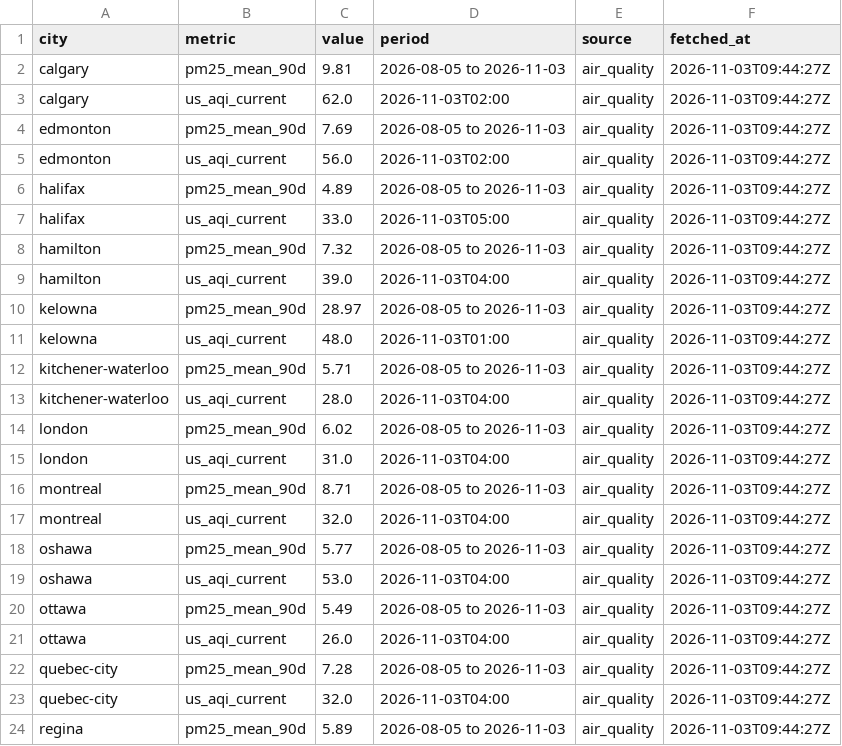
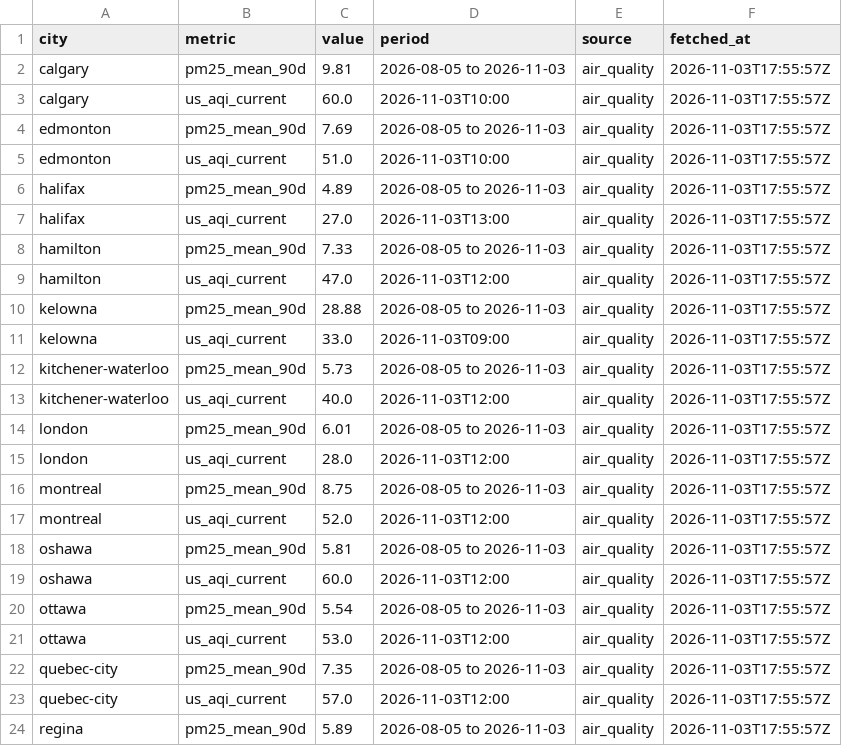
Before and after one commit to imran-ahmed377/city_rank_ai, a CSV file: data/metrics/air_quality.csv, drawn as a sheet; only a part is shown; the diff covers the shown part only.

```diff
--- a/data/metrics/air_quality.csv
+++ b/data/metrics/air_quality.csv
@@ -1,24 +1,24 @@
 city,metric,value,period,source,fetched_at
-calgary,pm25_mean_90d,9.81,2026-08-05 to 2026-11-03,air_quality,2026-11-03T09:44:27Z
-calgary,us_aqi_current,62.0,2026-11-03T02:00,air_quality,2026-11-03T09:44:27Z
-edmonton,pm25_mean_90d,7.69,2026-08-05 to 2026-11-03,air_quality,2026-11-03T09:44:27Z
-edmonton,us_aqi_current,56.0,2026-11-03T02:00,air_quality,2026-11-03T09:44:27Z
-halifax,pm25_mean_90d,4.89,2026-08-05 to 2026-11-03,air_quality,2026-11-03T09:44:27Z
-halifax,us_aqi_current,33.0,2026-11-03T05:00,air_quality,2026-11-03T09:44:27Z
-hamilton,pm25_mean_90d,7.32,2026-08-05 to 2026-11-03,air_quality,2026-11-03T09:44:27Z
-hamilton,us_aqi_current,39.0,2026-11-03T04:00,air_quality,2026-11-03T09:44:27Z
-kelowna,pm25_mean_90d,28.97,2026-08-05 to 2026-11-03,air_quality,2026-11-03T09:44:27Z
-kelowna,us_aqi_current,48.0,2026-11-03T01:00,air_quality,2026-11-03T09:44:27Z
-kitchener-waterloo,pm25_mean_90d,5.71,2026-08-05 to 2026-11-03,air_quality,2026-11-03T09:44:27Z
-kitchener-waterloo,us_aqi_current,28.0,2026-11-03T04:00,air_quality,2026-11-03T09:44:27Z
-london,pm25_mean_90d,6.02,2026-08-05 to 2026-11-03,air_quality,2026-11-03T09:44:27Z
-london,us_aqi_current,31.0,2026-11-03T04:00,air_quality,2026-11-03T09:44:27Z
-montreal,pm25_mean_90d,8.71,2026-08-05 to 2026-11-03,air_quality,2026-11-03T09:44:27Z
-montreal,us_aqi_current,32.0,2026-11-03T04:00,air_quality,2026-11-03T09:44:27Z
-oshawa,pm25_mean_90d,5.77,2026-08-05 to 2026-11-03,air_quality,2026-11-03T09:44:27Z
-oshawa,us_aqi_current,53.0,2026-11-03T04:00,air_quality,2026-11-03T09:44:27Z
-ottawa,pm25_mean_90d,5.49,2026-08-05 to 2026-11-03,air_quality,2026-11-03T09:44:27Z
-ottawa,us_aqi_current,26.0,2026-11-03T04:00,air_quality,2026-11-03T09:44:27Z
-quebec-city,pm25_mean_90d,7.28,2026-08-05 to 2026-11-03,air_quality,2026-11-03T09:44:27Z
-quebec-city,us_aqi_current,32.0,2026-11-03T04:00,air_quality,2026-11-03T09:44:27Z
-regina,pm25_mean_90d,5.89,2026-08-05 to 2026-11-03,air_quality,2026-11-03T09:44:27Z
+calgary,pm25_mean_90d,9.81,2026-08-05 to 2026-11-03,air_quality,2026-11-03T17:55:57Z
+calgary,us_aqi_current,60.0,2026-11-03T10:00,air_quality,2026-11-03T17:55:57Z
+edmonton,pm25_mean_90d,7.69,2026-08-05 to 2026-11-03,air_quality,2026-11-03T17:55:57Z
+edmonton,us_aqi_current,51.0,2026-11-03T10:00,air_quality,2026-11-03T17:55:57Z
+halifax,pm25_mean_90d,4.89,2026-08-05 to 2026-11-03,air_quality,2026-11-03T17:55:57Z
+halifax,us_aqi_current,27.0,2026-11-03T13:00,air_quality,2026-11-03T17:55:57Z
+hamilton,pm25_mean_90d,7.33,2026-08-05 to 2026-11-03,air_quality,2026-11-03T17:55:57Z
+hamilton,us_aqi_current,47.0,2026-11-03T12:00,air_quality,2026-11-03T17:55:57Z
+kelowna,pm25_mean_90d,28.88,2026-08-05 to 2026-11-03,air_quality,2026-11-03T17:55:57Z
+kelowna,us_aqi_current,33.0,2026-11-03T09:00,air_quality,2026-11-03T17:55:57Z
+kitchener-waterloo,pm25_mean_90d,5.73,2026-08-05 to 2026-11-03,air_quality,2026-11-03T17:55:57Z
+kitchener-waterloo,us_aqi_current,40.0,2026-11-03T12:00,air_quality,2026-11-03T17:55:57Z
+london,pm25_mean_90d,6.01,2026-08-05 to 2026-11-03,air_quality,2026-11-03T17:55:57Z
+london,us_aqi_current,28.0,2026-11-03T12:00,air_quality,2026-11-03T17:55:57Z
+montreal,pm25_mean_90d,8.75,2026-08-05 to 2026-11-03,air_quality,2026-11-03T17:55:57Z
+montreal,us_aqi_current,52.0,2026-11-03T12:00,air_quality,2026-11-03T17:55:57Z
+oshawa,pm25_mean_90d,5.81,2026-08-05 to 2026-11-03,air_quality,2026-11-03T17:55:57Z
+oshawa,us_aqi_current,60.0,2026-11-03T12:00,air_quality,2026-11-03T17:55:57Z
+ottawa,pm25_mean_90d,5.54,2026-08-05 to 2026-11-03,air_quality,2026-11-03T17:55:57Z
+ottawa,us_aqi_current,53.0,2026-11-03T12:00,air_quality,2026-11-03T17:55:57Z
+quebec-city,pm25_mean_90d,7.35,2026-08-05 to 2026-11-03,air_quality,2026-11-03T17:55:57Z
+quebec-city,us_aqi_current,57.0,2026-11-03T12:00,air_quality,2026-11-03T17:55:57Z
+regina,pm25_mean_90d,5.89,2026-08-05 to 2026-11-03,air_quality,2026-11-03T17:55:57Z
```
Also changed, not shown: 40 edited cells elsewhere in this file, data/history/rankings.csv, data/history/weather_observations.csv, 6 other files.
